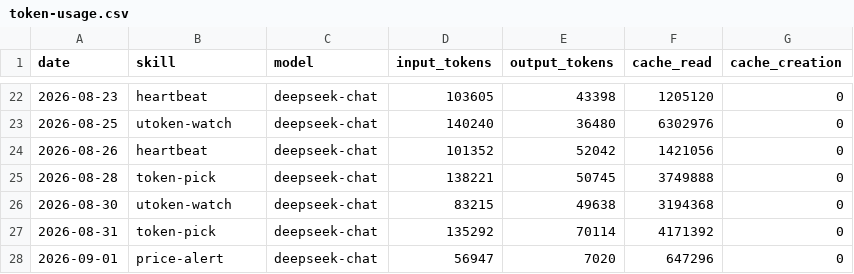
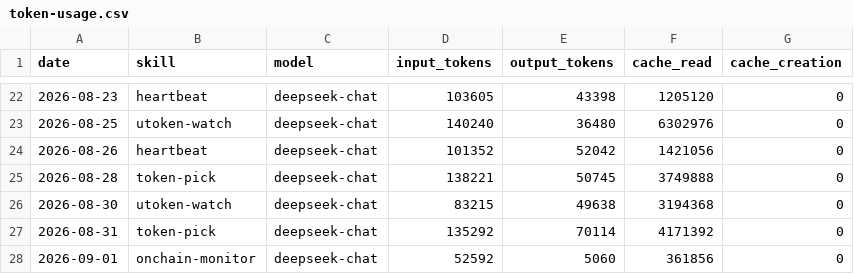
Before and after one commit to czijian729-oss/aeon, a CSV file: memory/token-usage.csv, drawn as a sheet; only a part is shown, gaps mark what is left out.

Commit message:
chore(onchain-monitor): auto-commit 2026-09-01

```diff
--- a/memory/token-usage.csv
+++ b/memory/token-usage.csv
@@ -27,2 +27,2 @@ date,skill,model,input_tokens,output_tokens,cache_read,cache_creation
 2026-08-31,token-pick,deepseek-chat,135292,70114,4171392,0
-2026-09-01,price-alert,deepseek-chat,56947,7020,647296,0
+2026-09-01,onchain-monitor,deepseek-chat,52592,5060,361856,0
```
Also changed, not shown: 4 other files.
